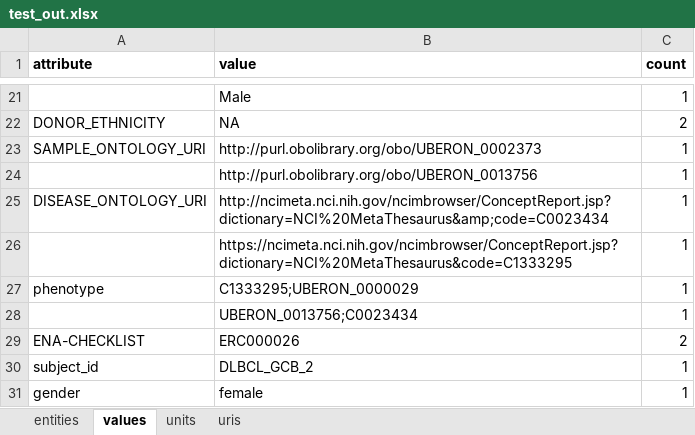
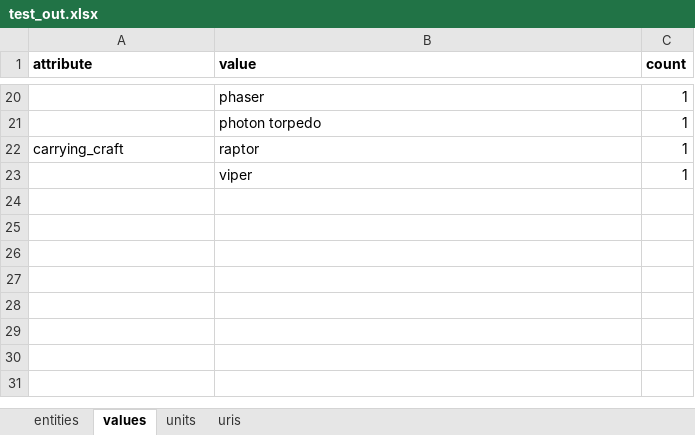
Before and after one commit to FAANG/dcc-validate-metadata, an Excel workbook: t/test_out.xlsx, sheet values, drawn as a sheet; only a part is shown, gaps mark what is left out; values as stored, in another font and other column widths than the file's, no borders; removed rows and columns are numbered as before the commit, all else as after; the diff covers the shown part only; the diff names each change by its address in the sheet, - before the commit and + after, or states it on an @@ line.

```diff
--- a/t/test_out.xlsx (sheet values)
+++ b/t/test_out.xlsx (sheet values)
-B20 (value): Male
+B20 (value): phaser
-row 22: DONOR_ETHNICITY | NA | 2
-row 23: SAMPLE_ONTOLOGY_URI | http://purl.obolibrary.org/obo/UBERON_0002373 | 1
-B21 (value): http://purl.obolibrary.org/obo/UBERON_0013756
+B21 (value): photon torpedo
-row 25: DISEASE_ONTOLOGY_URI | http://ncimeta.nci.nih.gov/ncimbrowser/ConceptReport.jsp?dictionary=NCI%20MetaThesaurus&amp;code=C0023434 | 1
+row 22: carrying_craft | raptor | 1
-B23 (value): https://ncimeta.nci.nih.gov/ncimbrowser/ConceptReport.jsp?dictionary=NCI%20MetaThesaurus&code=C1333295
+B23 (value): viper
-row 27: phenotype | C1333295;UBERON_0000029 | 1
-row 28:  | UBERON_0013756;C0023434 | 1
-row 29: ENA-CHECKLIST | ERC000026 | 2
-row 30: subject_id | DLBCL_GCB_2 | 1
-row 31: gender | female | 1
```
Also changed, not shown: 14 added rows, 15 removed rows, 4 edited cells and cell formats elsewhere in this sheet, sheet entities, sheet units, sheet uris, 10 other files.
